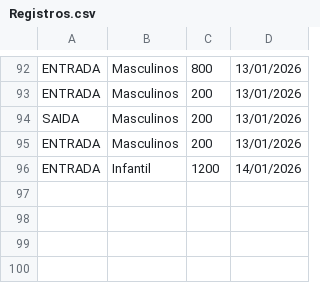
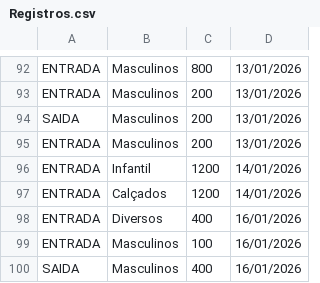
Before and after one commit to mateus02916-cloud/LojaSolidariaPPI, a CSV file: Registros.csv, drawn as a sheet; only a part is shown, gaps mark what is left out.

```diff
--- a/Registros.csv
+++ b/Registros.csv
@@ -96 +96,5 @@ ENTRADA,Masculinos,200,13/01/2026
 ENTRADA,Infantil,1200,14/01/2026
+ENTRADA,Calçados,1200,14/01/2026
+ENTRADA,Diversos,400,16/01/2026
+ENTRADA,Masculinos,100,16/01/2026
+SAIDA,Masculinos,400,16/01/2026
```
Also changed, not shown: 4 other files.
